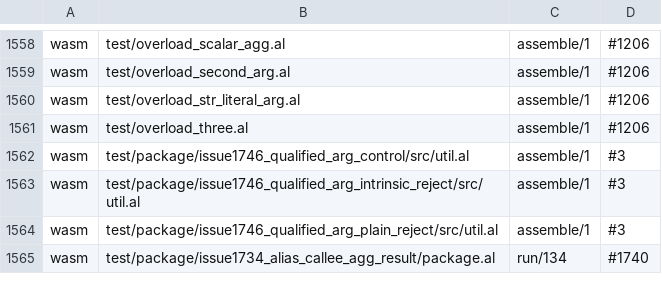
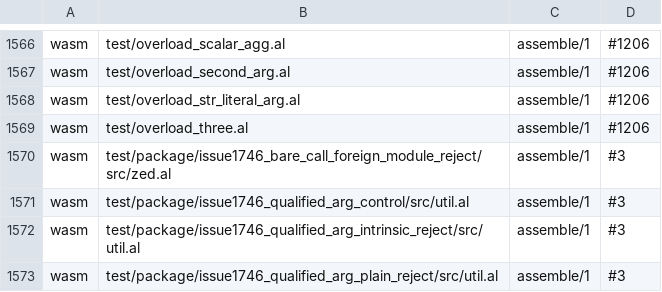
Before and after one commit to alatyr-programming-language/compiler, a TSV file: scripts/known-deviations.tsv, drawn as a sheet; only a part is shown, gaps mark what is left out; the shorter side is filled out with more unchanged rows; the diff covers the shown part only; the diff names each change by its address in the sheet, - before the commit and + after, or states it on an @@ line.

Commit message:
fix(sema): a local or parameter callee shadows a module-level fn (#1755 review)
Answers the independent review of #1755 (head e43bebee) together with the
#1753 resolver picked onto this branch.

- B1: with #1753's `sema_bare_call_scan`, an unqualified call names the fns of
  the caller's own module, else its nearest declaring ancestor (Modules §3,
  §5). An unrelated module's same-named `pick` no longer makes `pick(mk())`
  an overload set that skips the check. It is refused again, as at the
  parent.
- B2: the spec#166 region stays fail-closed. `len(s)` with a program
  `len(x : u64)`, declared before or after `main`, is refused with `type
  mismatch` at the call, as at the parent. The library's `len` overloads no
  longer count beside the program's own.
- B3 (Declarations §6.1): a callee spelled like a local or parameter in
  scope names that binding, so no module-level fn judges its arity,
  arguments or result. `sema_callee_is_local` is the one answer. It is read
  by `sema_call_decl_span` (the pre-match fences in `check_expr_core`), by
  the `Call` arm of `expr_has_unbound` and by the `Call` arm of
  `check_expr`. The shadowing cases with the module-level fn declared
  earlier were refused before #1746 as well, and now run 42.
- Nits: the dead `upto`/`a` parameters of the five rewritten helpers are
  gone. `SemaCallFns.last` is an `Option(usize)`, `None` when nothing
  matched.

Fixtures: `issue1746_bare_call_foreign_module_reject` (B1, located
refusal), `reject_issue1746_spec166_len_{before,after}` (B2), and
`issue1746_shadow_callee_{later,earlier}` (B3, run 42). On the twins the
calls through `g` as a value stop at the `unresolved var` stub, so their
aarch64, riscv64 and wasm rows are known deviations under #1189.

Verified locally (x86_64 under emulation, OrbStack): the reviewer's probes
b1, b2a, b2b are refused, s3, s3b, s3c, s3d answer 42, and the controls
answer 42. The alias, nested-path and function-alias gaps (finding 4) are
filed as #1756, the parameter-type module resolution (finding 5) as #1757.

Refs #1746
Refs #1753

```diff
--- a/scripts/known-deviations.tsv
+++ b/scripts/known-deviations.tsv
+row 1570: wasm | test/package/issue1746_bare_call_foreign_module_reject/src/zed.al | assemble/1 | #3
```
Also changed, not shown: 8 added rows elsewhere in this file, 10 other files.
